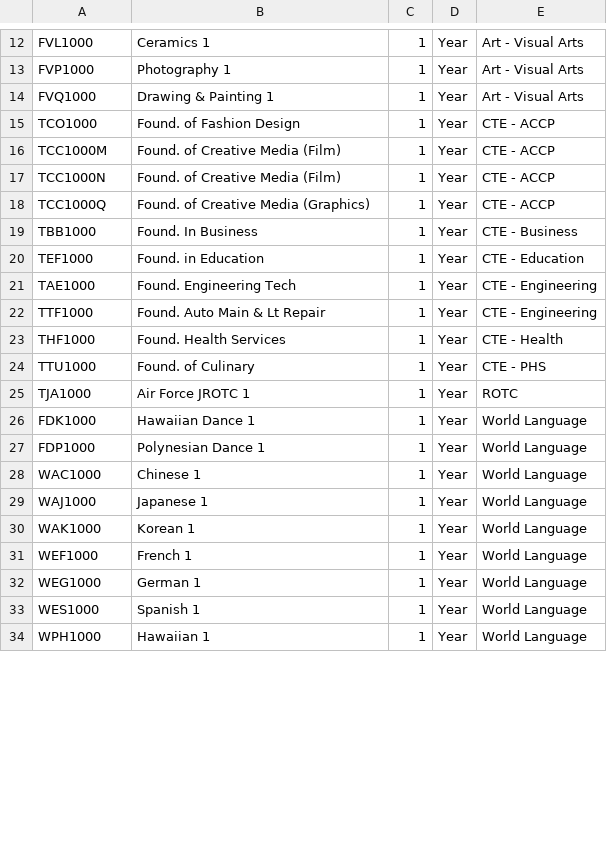
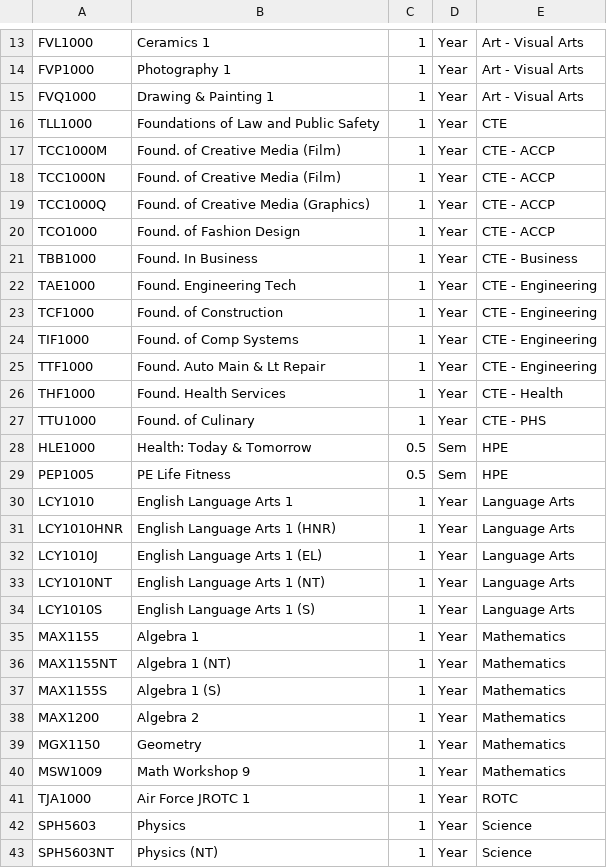
Before and after one commit to seanstaka/RegistrationProcessing2025, a CSV file: InputFiles/accnList9th.csv, drawn as a sheet; only a part is shown, gaps mark what is left out; the shorter side is filled out with more unchanged rows; the diff covers the shown part only.

```diff
--- a/InputFiles/accnList9th.csv
+++ b/InputFiles/accnList9th.csv
@@ -14,3 +15,3 @@ FVP1000,Photography 1,1,Year,Art - Visual Arts
 FVQ1000,Drawing & Painting 1,1,Year,Art - Visual Arts
-TCO1000,Found. of Fashion Design,1,Year,CTE - ACCP
+TLL1000,Foundations of Law and Public Safety,1,Year,CTE
 TCC1000M,Found. of Creative Media (Film),1,Year,CTE - ACCP
@@ -18,5 +19,7 @@ TCC1000N,Found. of Creative Media (Film),1,Year,CTE - ACCP
 TCC1000Q,Found. of Creative Media (Graphics),1,Year,CTE - ACCP
+TCO1000,Found. of Fashion Design,1,Year,CTE - ACCP
 TBB1000,Found. In Business,1,Year,CTE - Business
-TEF1000,Found. in Education,1,Year,CTE - Education
 TAE1000,Found. Engineering Tech,1,Year,CTE - Engineering
+TCF1000,Found. of Construction,1,Year,CTE - Engineering
+TIF1000,Found. of Comp Systems,1,Year,CTE - Engineering
 TTF1000,Found. Auto Main & Lt Repair,1,Year,CTE - Engineering
@@ -24,2 +27,17 @@ THF1000,Found. Health Services,1,Year,CTE - Health
 TTU1000,Found. of Culinary,1,Year,CTE - PHS
+HLE1000,Health: Today & Tomorrow,0.5,Sem,HPE
+PEP1005,PE Life Fitness,0.5,Sem,HPE
+LCY1010,English Language Arts 1,1,Year,Language Arts
+LCY1010HNR,English Language Arts 1 (HNR),1,Year,Language Arts
+LCY1010J,English Language Arts 1 (EL),1,Year,Language Arts
+LCY1010NT,English Language Arts 1 (NT),1,Year,Language Arts
+LCY1010S,English Language Arts 1 (S),1,Year,Language Arts
+MAX1155,Algebra 1,1,Year,Mathematics
+MAX1155NT,Algebra 1 (NT),1,Year,Mathematics
+MAX1155S,Algebra 1 (S),1,Year,Mathematics
+MAX1200,Algebra 2,1,Year,Mathematics
+MGX1150,Geometry,1,Year,Mathematics
+MSW1009,Math Workshop 9,1,Year,Mathematics
 TJA1000,Air Force JROTC 1,1,Year,ROTC
+SPH5603,Physics,1,Year,Science
+SPH5603NT,Physics (NT),1,Year,Science
```
Also changed, not shown: 10 added rows, 4 removed rows and 2 moved rows elsewhere in this file, 21 other files.
